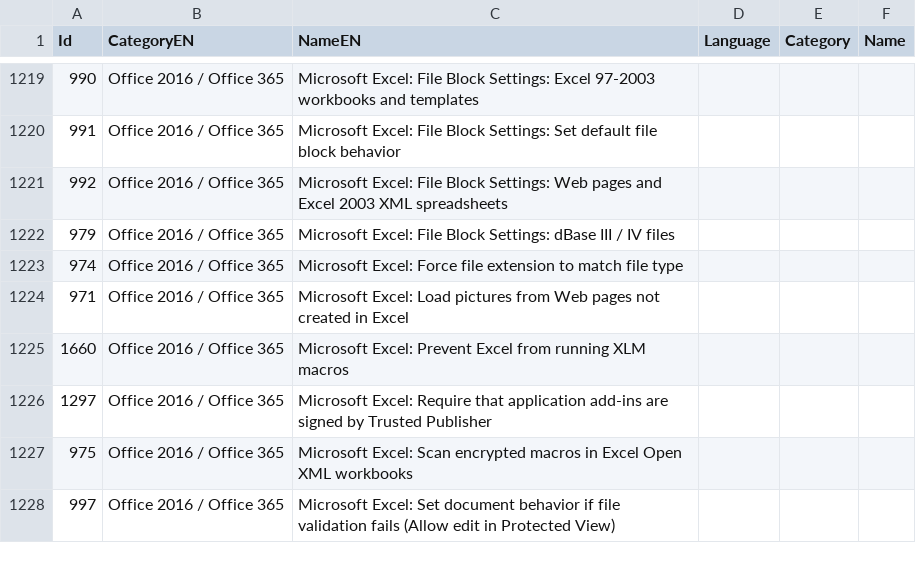
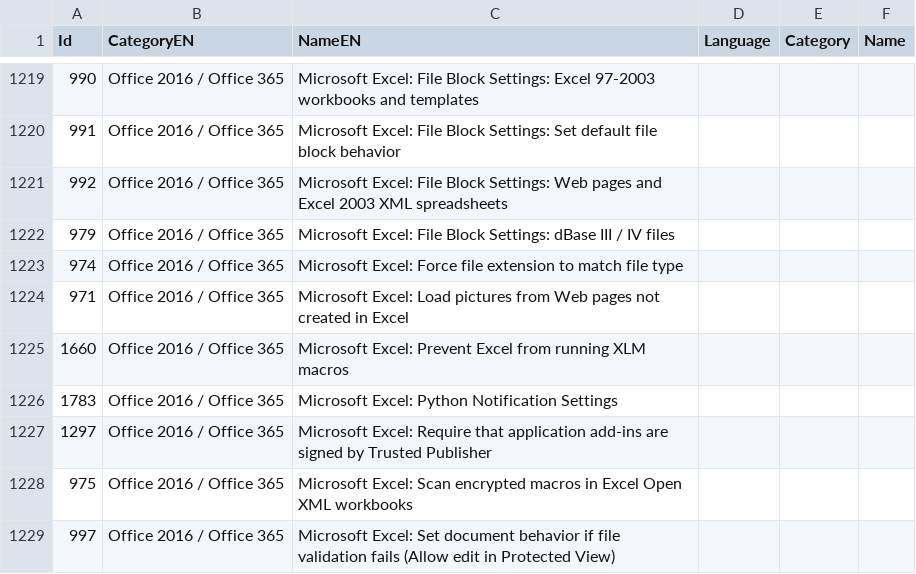
Before and after one commit to 0x6d69636b/windows_hardening, a CSV file: lists/finding_list_translation.csv, drawn as a sheet; only a part is shown, gaps mark what is left out; the diff names each change by its address in the sheet, - before the commit and + after, or states it on an @@ line.

```diff
--- a/lists/finding_list_translation.csv
+++ b/lists/finding_list_translation.csv
+row 1226: 1783 | Office 2016 / Office 365 | Microsoft Excel: Python Notification Settings
```
Also changed, not shown: lists/finding_list_0x6d69636b_user.csv, 2 other files.
